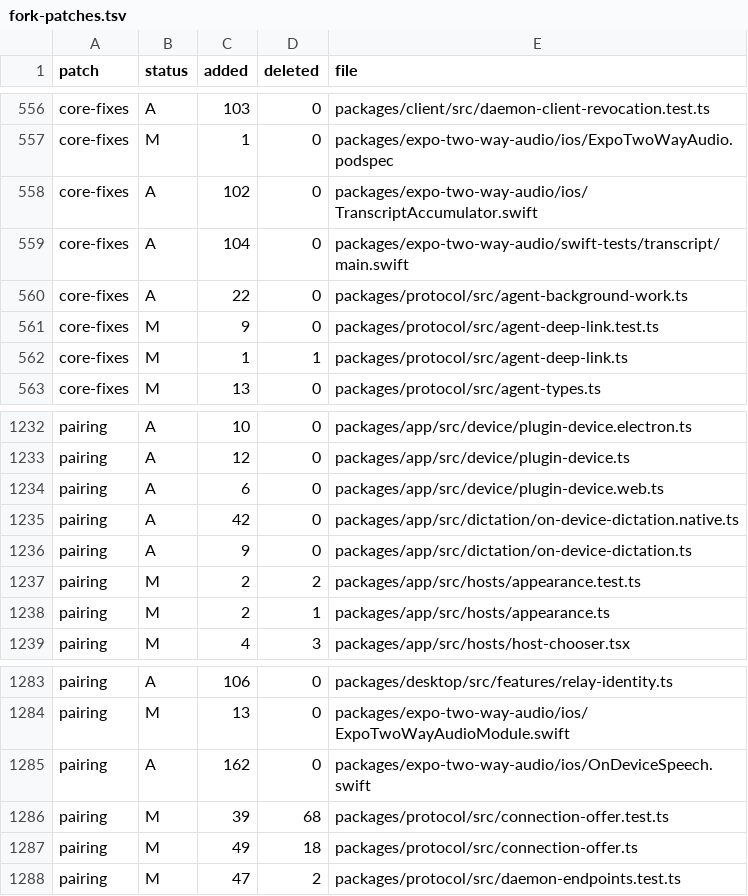
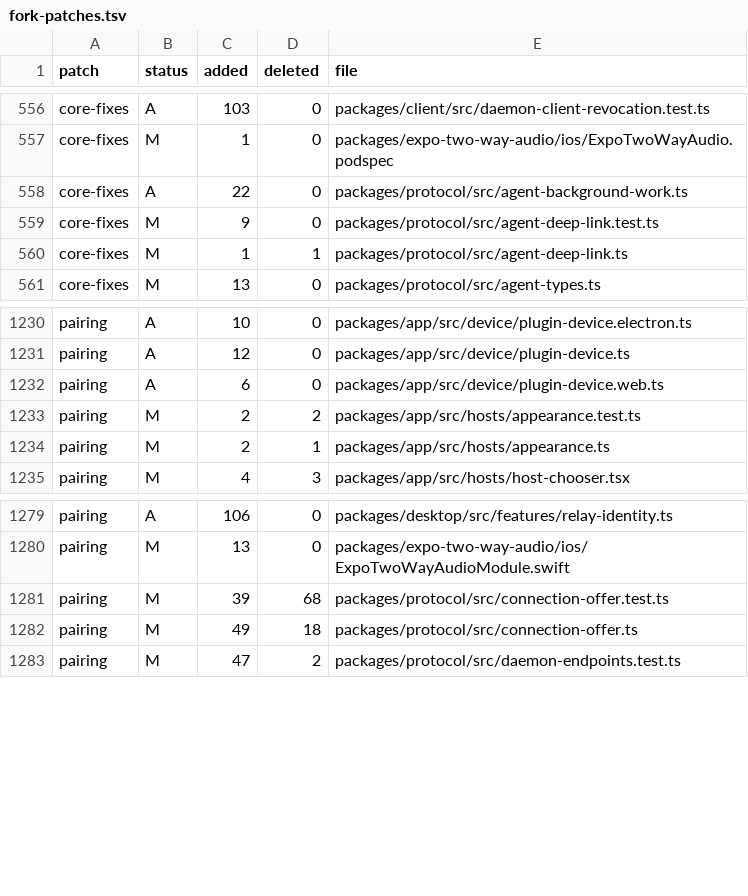
Before and after one commit to Subrising/fulcra, a TSV file: docs/fork-patches.tsv, drawn as a sheet; only a part is shown, gaps mark what is left out.

```diff
--- a/docs/fork-patches.tsv
+++ b/docs/fork-patches.tsv
@@ -557,4 +557,2 @@ core-fixes	A	103	0	packages/client/src/daemon-client-revocation.test.ts
 core-fixes	M	1	0	packages/expo-two-way-audio/ios/ExpoTwoWayAudio.podspec
-core-fixes	A	102	0	packages/expo-two-way-audio/ios/TranscriptAccumulator.swift
-core-fixes	A	104	0	packages/expo-two-way-audio/swift-tests/transcript/main.swift
 core-fixes	A	22	0	packages/protocol/src/agent-background-work.ts
@@ -1234,4 +1232,2 @@ pairing	A	12	0	packages/app/src/device/plugin-device.ts
 pairing	A	6	0	packages/app/src/device/plugin-device.web.ts
-pairing	A	42	0	packages/app/src/dictation/on-device-dictation.native.ts
-pairing	A	9	0	packages/app/src/dictation/on-device-dictation.ts
 pairing	M	2	2	packages/app/src/hosts/appearance.test.ts
@@ -1284,3 +1280,2 @@ pairing	A	106	0	packages/desktop/src/features/relay-identity.ts
 pairing	M	13	0	packages/expo-two-way-audio/ios/ExpoTwoWayAudioModule.swift
-pairing	A	162	0	packages/expo-two-way-audio/ios/OnDeviceSpeech.swift
 pairing	M	39	68	packages/protocol/src/connection-offer.test.ts
```
Also changed, not shown: 13 other files.
